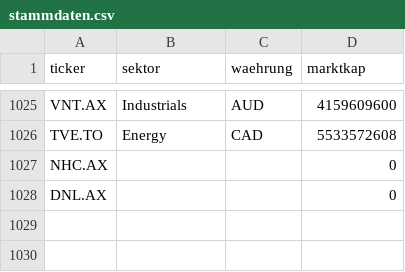
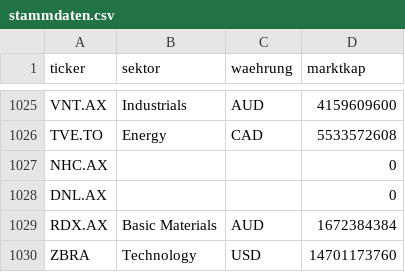
Before and after one commit to JNstocks/screener, a CSV file: daten/stammdaten.csv, drawn as a sheet; only a part is shown, gaps mark what is left out.

```diff
--- a/daten/stammdaten.csv
+++ b/daten/stammdaten.csv
@@ -1028 +1028,3 @@ NHC.AX,,,0
 DNL.AX,,,0
+RDX.AX,Basic Materials,AUD,1672384384
+ZBRA,Technology,USD,14701173760
```
Also changed, not shown: daten/grosse5.csv, 3 other files.
